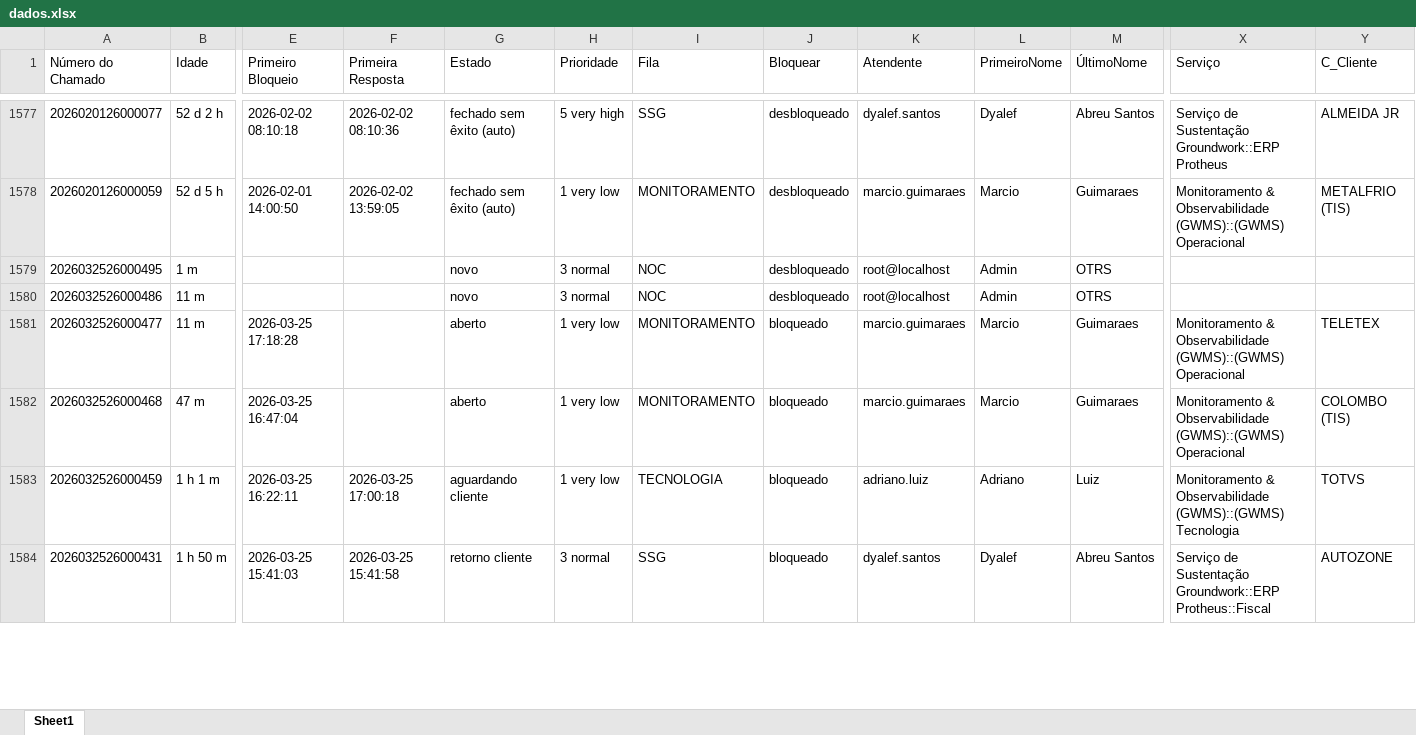
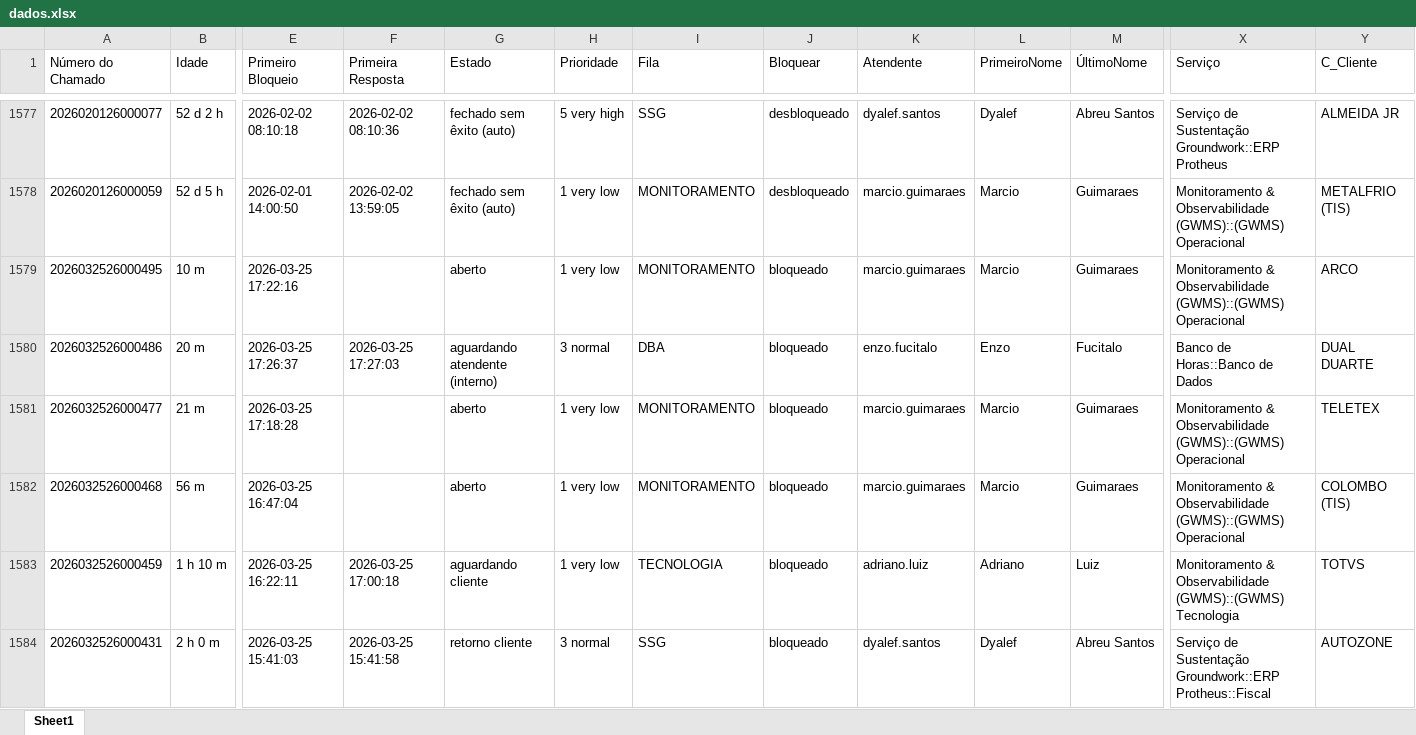
Before and after one commit to fabiolopestavares702-create/ssg-dashboard, an Excel workbook: dados.xlsx, sheet Sheet1, drawn as a sheet; only a part is shown, gaps mark what is left out; values as stored, in another font and other column widths than the file's, no borders; the diff covers the shown part only; the diff names each change by its address in the sheet, - before the commit and + after, or states it on an @@ line.

Commit message:
dados atualizados

```diff
--- a/dados.xlsx (sheet Sheet1)
+++ b/dados.xlsx (sheet Sheet1)
-B1579 (Idade): 1 m
+B1579 (Idade): 10 m
-E1579 (Primeiro Bloqueio): (empty)
+E1579 (Primeiro Bloqueio): 2026-03-25 17:22:16
-G1579 (Estado): novo
+G1579 (Estado): aberto
-H1579 (Prioridade): 3 normal
+H1579 (Prioridade): 1 very low
-I1579 (Fila): NOC
+I1579 (Fila): MONITORAMENTO
-J1579:J1580 (Bloquear): desbloqueado
+J1579:J1580 (Bloquear): bloqueado
-K1579 (Atendente): root@localhost
+K1579 (Atendente): marcio.guimaraes
-L1579 (PrimeiroNome): Admin
+L1579 (PrimeiroNome): Marcio
-M1579 (ÚltimoNome): OTRS
+M1579 (ÚltimoNome): Guimaraes
-X1579 (Serviço): (empty)
+X1579 (Serviço): Monitoramento & Observabilidade (GWMS)::(GWMS) Operacional
-Y1579 (C_Cliente): (empty)
+Y1579 (C_Cliente): ARCO
-B1580 (Idade): 11 m
+B1580 (Idade): 20 m
-E1580 (Primeiro Bloqueio): (empty)
+E1580 (Primeiro Bloqueio): 2026-03-25 17:26:37
-F1580 (Primeira Resposta): (empty)
+F1580 (Primeira Resposta): 2026-03-25 17:27:03
-G1580 (Estado): novo
+G1580 (Estado): aguardando atendente (interno)
-I1580 (Fila): NOC
+I1580 (Fila): DBA
-K1580 (Atendente): root@localhost
+K1580 (Atendente): enzo.fucitalo
-L1580 (PrimeiroNome): Admin
+L1580 (PrimeiroNome): Enzo
-M1580 (ÚltimoNome): OTRS
+M1580 (ÚltimoNome): Fucitalo
-X1580 (Serviço): (empty)
+X1580 (Serviço): Banco de Horas::Banco de Dados
-Y1580 (C_Cliente): (empty)
+Y1580 (C_Cliente): DUAL DUARTE
-B1581 (Idade): 11 m
+B1581 (Idade): 21 m
-B1582 (Idade): 47 m
+B1582 (Idade): 56 m
-B1583 (Idade): 1 h 1 m
+B1583 (Idade): 1 h 10 m
-B1584 (Idade): 1 h 50 m
+B1584 (Idade): 2 h 0 m
```
Also changed, not shown: 442 edited cells elsewhere in this sheet.
